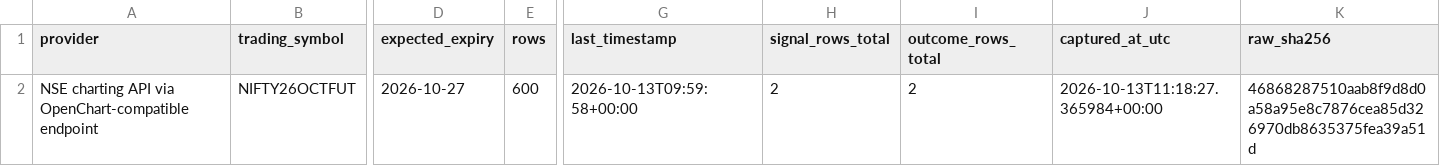
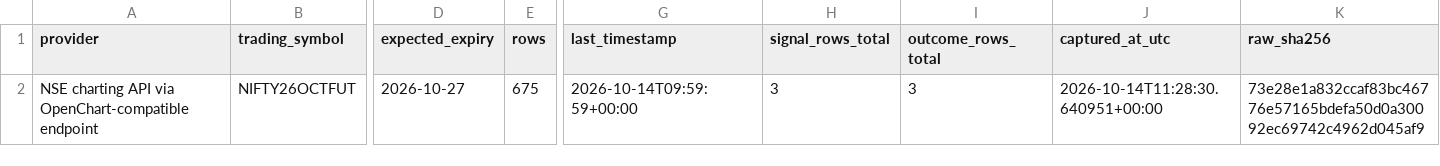
Before and after one commit to NexttTrader/Nifty50-Minute-Data, a CSV file: research/data/forward/PHASE87_FORWARD_MANIFEST.csv, drawn as a sheet; only a part is shown, gaps mark what is left out; the diff names each change by its address in the sheet, - before the commit and + after, or states it on an @@ line.

```diff
--- a/research/data/forward/PHASE87_FORWARD_MANIFEST.csv
+++ b/research/data/forward/PHASE87_FORWARD_MANIFEST.csv
-E2 (rows): 600
+E2 (rows): 675
-G2 (last_timestamp): 2026-10-13T09:59:58+00:00
+G2 (last_timestamp): 2026-10-14T09:59:59+00:00
-H2 (signal_rows_total): 2
+H2 (signal_rows_total): 3
-I2 (outcome_rows_total): 2
+I2 (outcome_rows_total): 3
-J2 (captured_at_utc): 2026-10-13T11:18:27.365984+00:00
+J2 (captured_at_utc): 2026-10-14T11:28:30.640951+00:00
-K2 (raw_sha256): 46868287510aab8f9d8d0a58a95e8c7876cea85d326970db8635375fea39a51d
+K2 (raw_sha256): 73e28e1a832ccaf83bc46776e57165bdefa50d0a30092ec69742c4962d045af9
```
Also changed, not shown: research/data/forward/PHASE87_FROZEN_SIGNALS.csv, research/data/forward/PHASE87_SIGNAL_OUTCOMES.csv, 4 other files.
